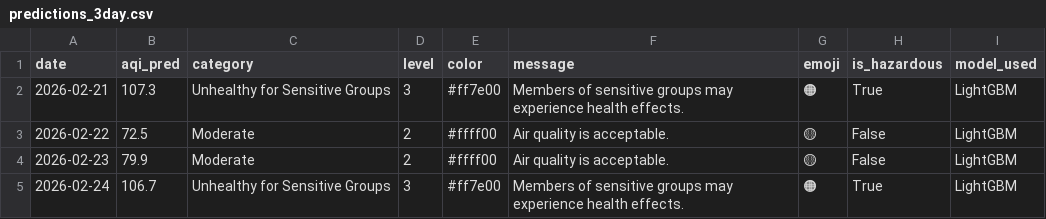
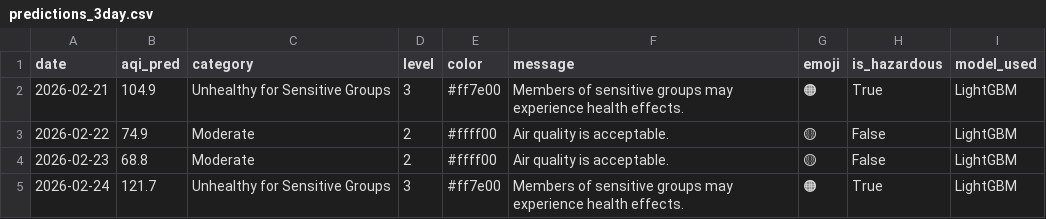
Before and after one commit to muhammadraza30/pearls-aqi-predictor, a CSV file: data/predictions_3day.csv, drawn as a sheet.

```diff
--- a/data/predictions_3day.csv
+++ b/data/predictions_3day.csv
@@ -1,5 +1,5 @@
 date,aqi_pred,category,level,color,message,emoji,is_hazardous,model_used
-2026-02-21,107.3,Unhealthy for Sensitive Groups,3,#ff7e00,Members of sensitive groups may experience health effects.,🟠,True,LightGBM
-2026-02-22,72.5,Moderate,2,#ffff00,Air quality is acceptable.,🟡,False,LightGBM
-2026-02-23,79.9,Moderate,2,#ffff00,Air quality is acceptable.,🟡,False,LightGBM
-2026-02-24,106.7,Unhealthy for Sensitive Groups,3,#ff7e00,Members of sensitive groups may experience health effects.,🟠,True,LightGBM
+2026-02-21,104.9,Unhealthy for Sensitive Groups,3,#ff7e00,Members of sensitive groups may experience health effects.,🟠,True,LightGBM
+2026-02-22,74.9,Moderate,2,#ffff00,Air quality is acceptable.,🟡,False,LightGBM
+2026-02-23,68.8,Moderate,2,#ffff00,Air quality is acceptable.,🟡,False,LightGBM
+2026-02-24,121.7,Unhealthy for Sensitive Groups,3,#ff7e00,Members of sensitive groups may experience health effects.,🟠,True,LightGBM
```
Also changed, not shown: 2 other files.
